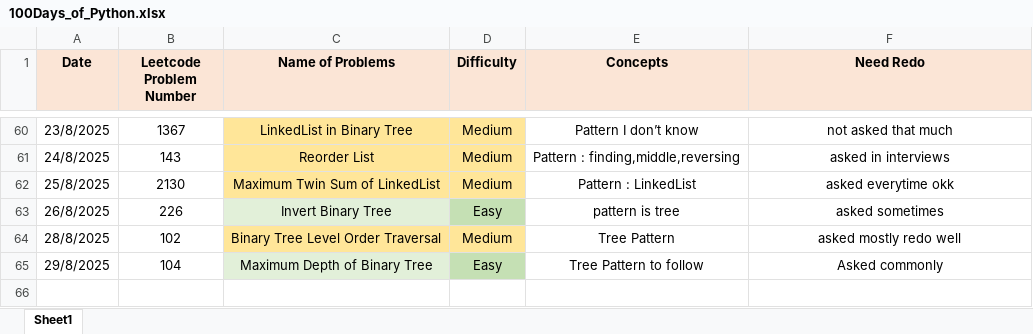
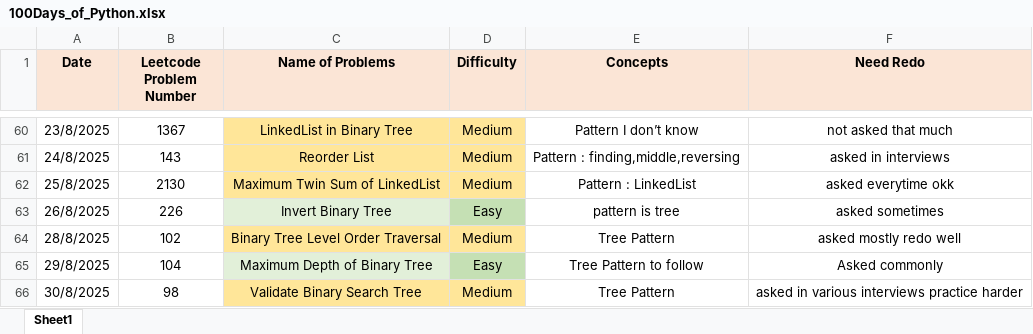
Before and after one commit to ayushlingayat/Python_100DaysofCode, an Excel workbook: 100Days_of_Python.xlsx, sheet Sheet1, drawn as a sheet; only a part is shown, gaps mark what is left out; values as stored, in another font and other column widths than the file's, no borders; the diff names each change by its address in the sheet, - before the commit and + after, or states it on an @@ line.

Commit message:
100DaysofPython

```diff
--- a/100Days_of_Python.xlsx (sheet Sheet1)
+++ b/100Days_of_Python.xlsx (sheet Sheet1)
+row 66: 30/8/2025 | 98 | Validate Binary Search Tree | Medium | Tree Pattern | asked in various interviews practice harder
```
Also changed, not shown: 1 other file.
